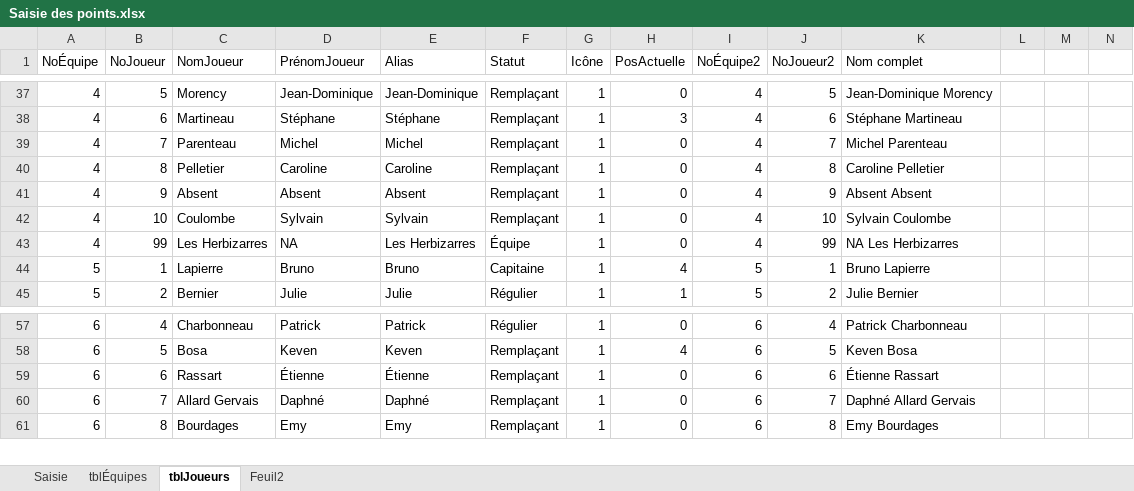
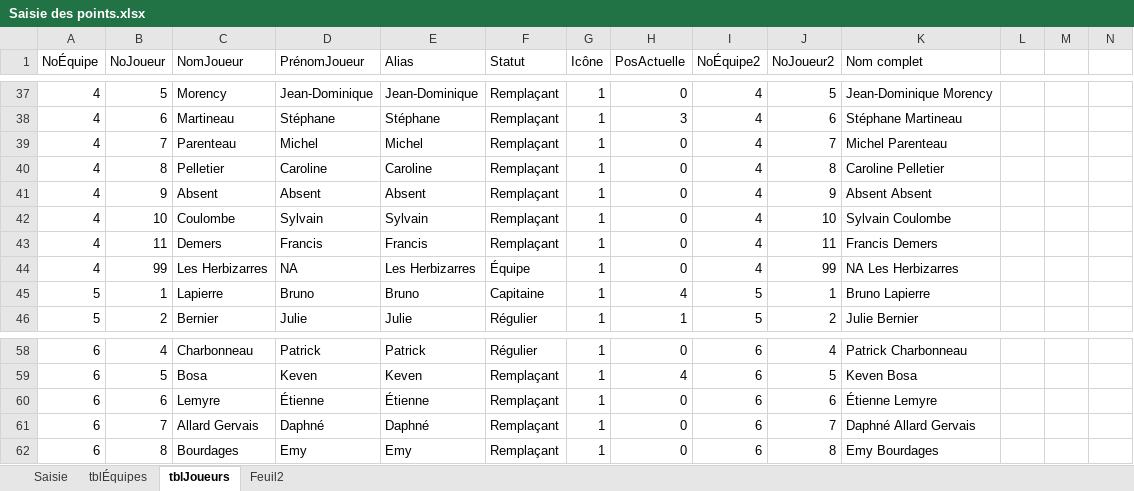
Before and after one commit to gehstatcan/gehstatcan.github.io, an Excel workbook: Saison24/DonnéesCSV/Saisie des points.xlsx, sheet tblJoueurs, drawn as a sheet; only a part is shown, gaps mark what is left out; values as stored, in another font and other column widths than the file's, no borders; table styles not drawn; addresses are those after the commit; rows hold the shown columns only; the diff names each change by its address in the sheet, - before the commit and + after, or states it on an @@ line.

```diff
--- a/Saison24/DonnéesCSV/Saisie des points.xlsx (sheet tblJoueurs)
+++ b/Saison24/DonnéesCSV/Saisie des points.xlsx (sheet tblJoueurs)
+row 43: 4 | 11 | Demers | Francis | Francis | Remplaçant | 1 | 0 | 4 | 11 | Francis Demers
-C60 (NomJoueur): Rassart
+C60 (NomJoueur): Lemyre
-K60 (Nom complet): Étienne Rassart
+K60 (Nom complet): Étienne Lemyre
```
Also changed, not shown: sheet Saisie, formulas that keep their value, 6 other files.
